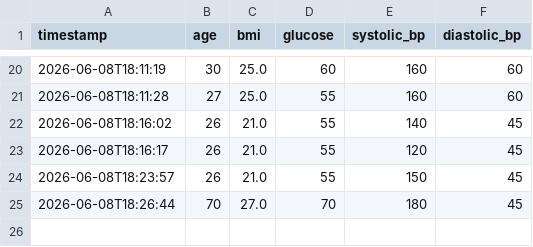
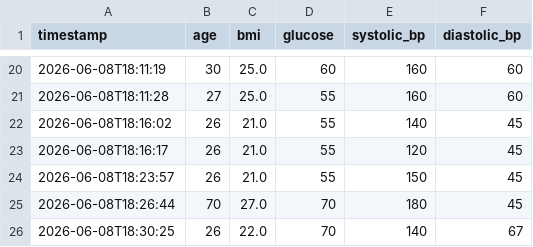
Before and after one commit to ihasp/IRwZM, a CSV file: Lab7/health_measurements.csv, drawn as a sheet; only a part is shown, gaps mark what is left out; the diff names each change by its address in the sheet, - before the commit and + after, or states it on an @@ line.

```diff
--- a/Lab7/health_measurements.csv
+++ b/Lab7/health_measurements.csv
+row 26: 2026-06-08T18:30:25 | 26 | 22.0 | 70 | 140 | 67
```
Also changed, not shown: 3 other files.
